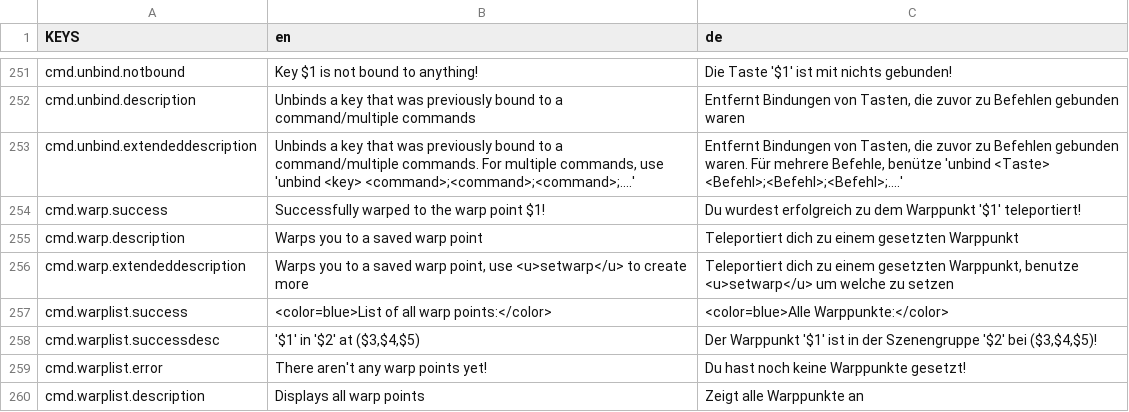
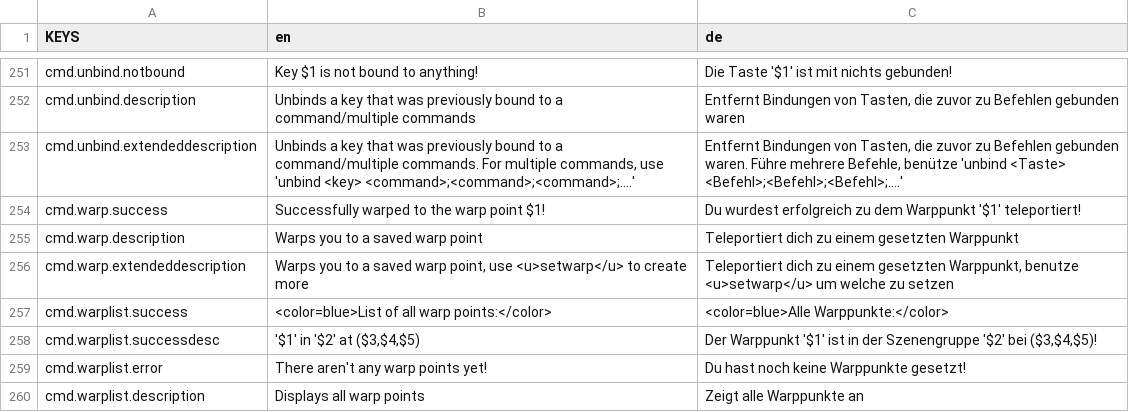
Before and after one commit to ThatFinnDev/SR2E, a CSV file: SR2EssentialsMod/translations.csv, drawn as a sheet; only a part is shown, gaps mark what is left out.

Commit message:
Updt
Fix PrismaticSlime mod
Remove old mods button icon
Add CustomMainMenuContainerButton for Sub menus
Fix button injection issues
Fix a prism issue
Fixed a translation issue
Added AddCustomBouncySprite

```diff
--- a/SR2EssentialsMod/translations.csv
+++ b/SR2EssentialsMod/translations.csv
@@ -252,3 +252,3 @@ cmd.unbind.notbound,"Key $1 is not bound to anything!","Die Taste '$1' ist mit n
 cmd.unbind.description,"Unbinds a key that was previously bound to a command/multiple commands","Entfernt Bindungen von Tasten, die zuvor zu Befehlen gebunden waren"
-cmd.unbind.extendeddescription,"Unbinds a key that was previously bound to a command/multiple commands. For multiple commands, use 'unbind <key> <command>;<command>;<command>;....'","Entfernt Bindungen von Tasten, die zuvor zu Befehlen gebunden waren. Für mehrere Befehle, benütze 'unbind <Taste> <Befehl>;<Befehl>;<Befehl>;....'"
+cmd.unbind.extendeddescription,"Unbinds a key that was previously bound to a command/multiple commands. For multiple commands, use 'unbind <key> <command>;<command>;<command>;....'","Entfernt Bindungen von Tasten, die zuvor zu Befehlen gebunden waren. Führe mehrere Befehle, benütze 'unbind <Taste> <Befehl>;<Befehl>;<Befehl>;....'"
 cmd.warp.success,"Successfully warped to the warp point $1!",Du wurdest erfolgreich zu dem Warppunkt '$1' teleportiert!
```
Also changed, not shown: 20 other files.
